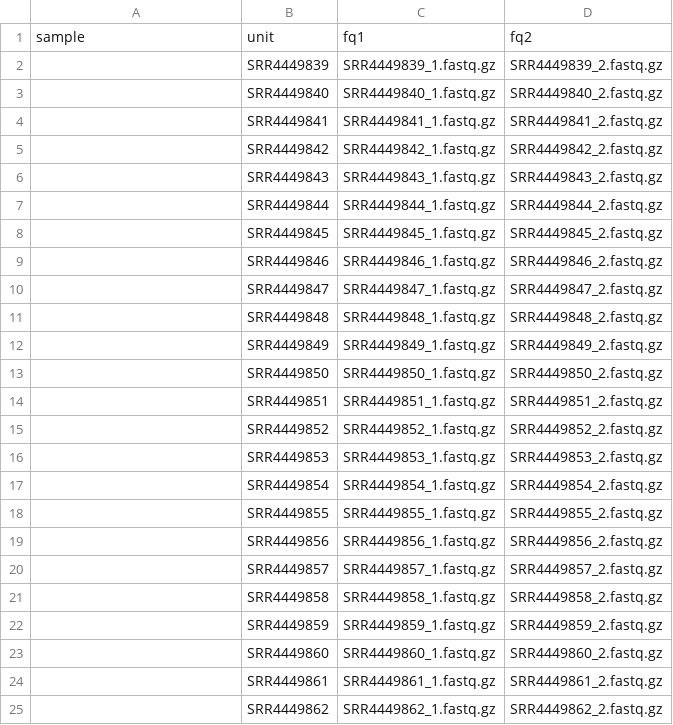
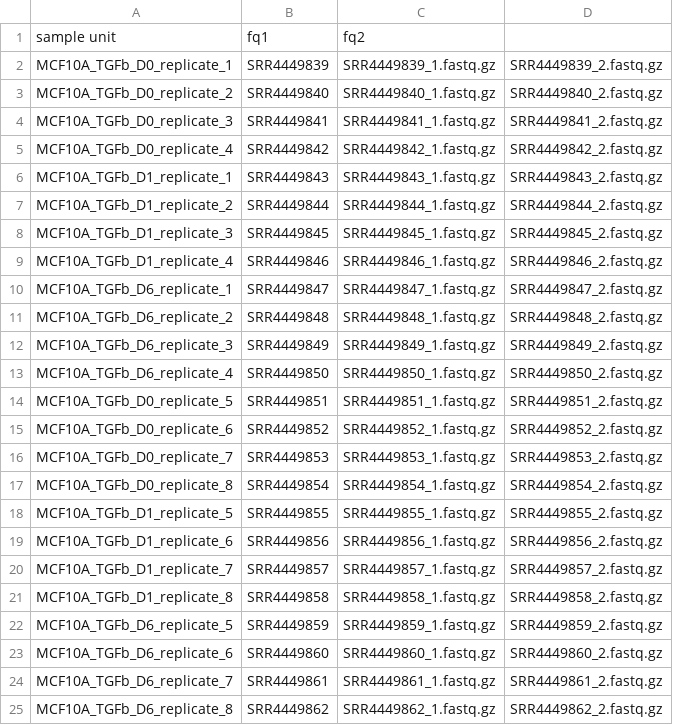
Before and after one commit to JCSMR-Tremethick-Lab/MCF10APromoterAnalysis, a TSV file: snakemake/configs/PRNJA350495_units.tsv, drawn as a sheet.

Commit message:
completes config file

```diff
--- a/snakemake/configs/PRNJA350495_units.tsv
+++ b/snakemake/configs/PRNJA350495_units.tsv
@@ -1,25 +1,25 @@
-sample	unit	fq1	fq2
-	SRR4449839	SRR4449839_1.fastq.gz	SRR4449839_2.fastq.gz
-	SRR4449840	SRR4449840_1.fastq.gz	SRR4449840_2.fastq.gz
-	SRR4449841	SRR4449841_1.fastq.gz	SRR4449841_2.fastq.gz
-	SRR4449842	SRR4449842_1.fastq.gz	SRR4449842_2.fastq.gz
-	SRR4449843	SRR4449843_1.fastq.gz	SRR4449843_2.fastq.gz
-	SRR4449844	SRR4449844_1.fastq.gz	SRR4449844_2.fastq.gz
-	SRR4449845	SRR4449845_1.fastq.gz	SRR4449845_2.fastq.gz
-	SRR4449846	SRR4449846_1.fastq.gz	SRR4449846_2.fastq.gz
-	SRR4449847	SRR4449847_1.fastq.gz	SRR4449847_2.fastq.gz
-	SRR4449848	SRR4449848_1.fastq.gz	SRR4449848_2.fastq.gz
-	SRR4449849	SRR4449849_1.fastq.gz	SRR4449849_2.fastq.gz
-	SRR4449850	SRR4449850_1.fastq.gz	SRR4449850_2.fastq.gz
-	SRR4449851	SRR4449851_1.fastq.gz	SRR4449851_2.fastq.gz
-	SRR4449852	SRR4449852_1.fastq.gz	SRR4449852_2.fastq.gz
-	SRR4449853	SRR4449853_1.fastq.gz	SRR4449853_2.fastq.gz
-	SRR4449854	SRR4449854_1.fastq.gz	SRR4449854_2.fastq.gz
-	SRR4449855	SRR4449855_1.fastq.gz	SRR4449855_2.fastq.gz
-	SRR4449856	SRR4449856_1.fastq.gz	SRR4449856_2.fastq.gz
-	SRR4449857	SRR4449857_1.fastq.gz	SRR4449857_2.fastq.gz
-	SRR4449858	SRR4449858_1.fastq.gz	SRR4449858_2.fastq.gz
-	SRR4449859	SRR4449859_1.fastq.gz	SRR4449859_2.fastq.gz
-	SRR4449860	SRR4449860_1.fastq.gz	SRR4449860_2.fastq.gz
-	SRR4449861	SRR4449861_1.fastq.gz	SRR4449861_2.fastq.gz
-	SRR4449862	SRR4449862_1.fastq.gz	SRR4449862_2.fastq.gz
+sample  unit	fq1	fq2
+MCF10A_TGFb_D0_replicate_1	SRR4449839	SRR4449839_1.fastq.gz	SRR4449839_2.fastq.gz
+MCF10A_TGFb_D0_replicate_2	SRR4449840	SRR4449840_1.fastq.gz	SRR4449840_2.fastq.gz
+MCF10A_TGFb_D0_replicate_3	SRR4449841	SRR4449841_1.fastq.gz	SRR4449841_2.fastq.gz
+MCF10A_TGFb_D0_replicate_4	SRR4449842	SRR4449842_1.fastq.gz	SRR4449842_2.fastq.gz
+MCF10A_TGFb_D1_replicate_1	SRR4449843	SRR4449843_1.fastq.gz	SRR4449843_2.fastq.gz
+MCF10A_TGFb_D1_replicate_2	SRR4449844	SRR4449844_1.fastq.gz	SRR4449844_2.fastq.gz
+MCF10A_TGFb_D1_replicate_3	SRR4449845	SRR4449845_1.fastq.gz	SRR4449845_2.fastq.gz
+MCF10A_TGFb_D1_replicate_4	SRR4449846	SRR4449846_1.fastq.gz	SRR4449846_2.fastq.gz
+MCF10A_TGFb_D6_replicate_1	SRR4449847	SRR4449847_1.fastq.gz	SRR4449847_2.fastq.gz
+MCF10A_TGFb_D6_replicate_2	SRR4449848	SRR4449848_1.fastq.gz	SRR4449848_2.fastq.gz
+MCF10A_TGFb_D6_replicate_3	SRR4449849	SRR4449849_1.fastq.gz	SRR4449849_2.fastq.gz
+MCF10A_TGFb_D6_replicate_4	SRR4449850	SRR4449850_1.fastq.gz	SRR4449850_2.fastq.gz
+MCF10A_TGFb_D0_replicate_5	SRR4449851	SRR4449851_1.fastq.gz	SRR4449851_2.fastq.gz
+MCF10A_TGFb_D0_replicate_6	SRR4449852	SRR4449852_1.fastq.gz	SRR4449852_2.fastq.gz
+MCF10A_TGFb_D0_replicate_7	SRR4449853	SRR4449853_1.fastq.gz	SRR4449853_2.fastq.gz
+MCF10A_TGFb_D0_replicate_8	SRR4449854	SRR4449854_1.fastq.gz	SRR4449854_2.fastq.gz
+MCF10A_TGFb_D1_replicate_5	SRR4449855	SRR4449855_1.fastq.gz	SRR4449855_2.fastq.gz
+MCF10A_TGFb_D1_replicate_6	SRR4449856	SRR4449856_1.fastq.gz	SRR4449856_2.fastq.gz
+MCF10A_TGFb_D1_replicate_7	SRR4449857	SRR4449857_1.fastq.gz	SRR4449857_2.fastq.gz
+MCF10A_TGFb_D1_replicate_8	SRR4449858	SRR4449858_1.fastq.gz	SRR4449858_2.fastq.gz
+MCF10A_TGFb_D6_replicate_5	SRR4449859	SRR4449859_1.fastq.gz	SRR4449859_2.fastq.gz
+MCF10A_TGFb_D6_replicate_6	SRR4449860	SRR4449860_1.fastq.gz	SRR4449860_2.fastq.gz
+MCF10A_TGFb_D6_replicate_7	SRR4449861	SRR4449861_1.fastq.gz	SRR4449861_2.fastq.gz
+MCF10A_TGFb_D6_replicate_8	SRR4449862	SRR4449862_1.fastq.gz	SRR4449862_2.fastq.gz
```
